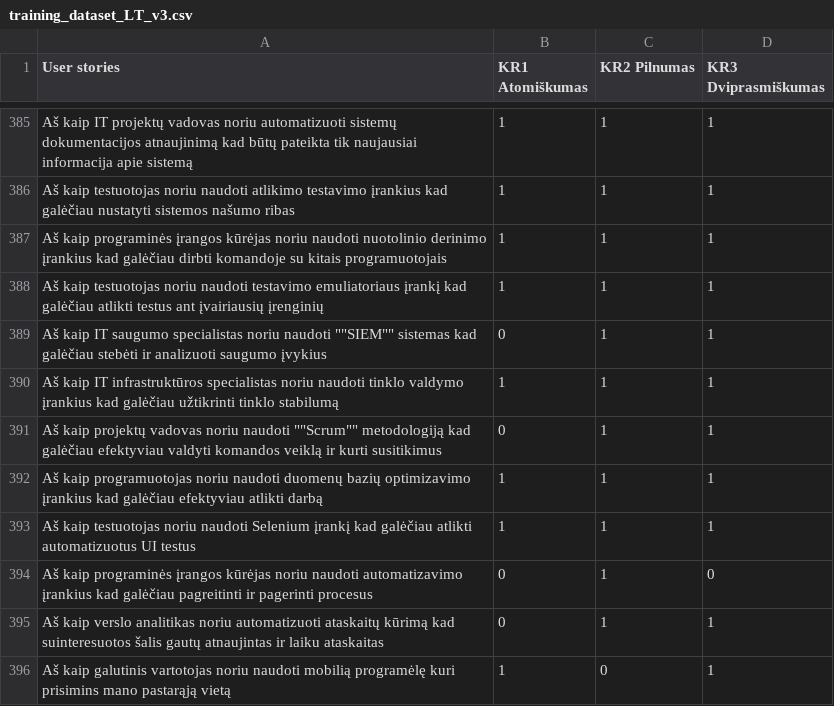
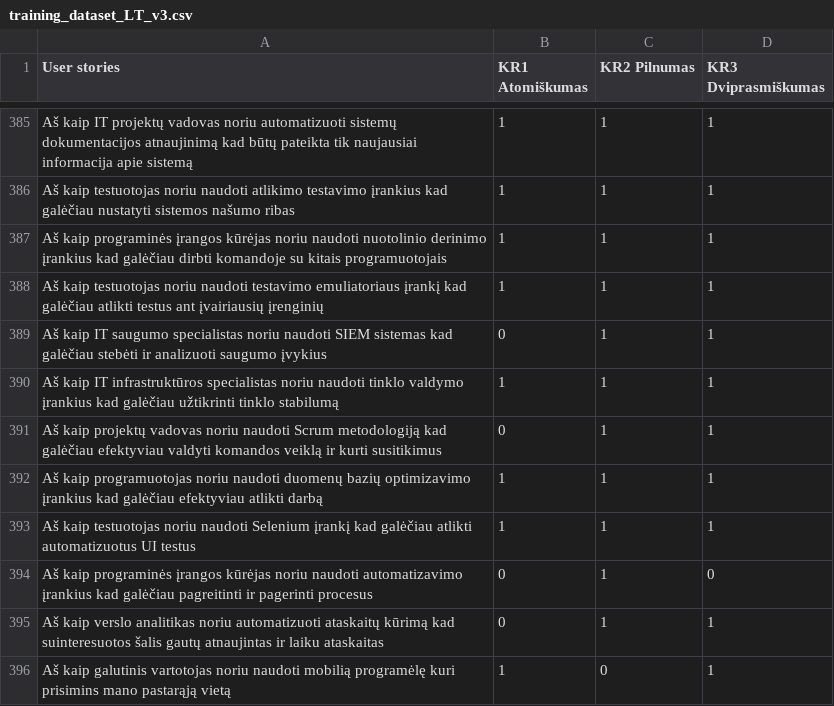
Before and after one commit to EvelinaGed/LT_userstories, a CSV file: training_dataset_LT_v3.csv, drawn as a sheet; only a part is shown, gaps mark what is left out.

Commit message:
Update training_dataset_LT_v3.csv

```diff
--- a/training_dataset_LT_v3.csv
+++ b/training_dataset_LT_v3.csv
@@ -388,5 +388,5 @@ Aš  kaip programinės įrangos kūrėjas  noriu naudoti nuotolinio derinimo įr
 Aš  kaip testuotojas noriu naudoti testavimo emuliatoriaus įrankį kad galėčiau atlikti testus ant įvairiausių įrenginių,1,1,1
-Aš  kaip IT saugumo specialistas  noriu naudoti ""SIEM"" sistemas  kad galėčiau stebėti ir analizuoti saugumo įvykius,0,1,1
+Aš  kaip IT saugumo specialistas  noriu naudoti SIEM sistemas  kad galėčiau stebėti ir analizuoti saugumo įvykius,0,1,1
 Aš  kaip IT infrastruktūros specialistas  noriu naudoti tinklo valdymo įrankius  kad galėčiau užtikrinti tinklo stabilumą,1,1,1
-Aš  kaip projektų vadovas  noriu naudoti ""Scrum"" metodologiją  kad galėčiau efektyviau valdyti komandos veiklą ir kurti susitikimus,0,1,1
+Aš  kaip projektų vadovas  noriu naudoti Scrum metodologiją  kad galėčiau efektyviau valdyti komandos veiklą ir kurti susitikimus,0,1,1
 Aš  kaip programuotojas  noriu naudoti duomenų bazių optimizavimo įrankius  kad galėčiau efektyviau atlikti darbą,1,1,1
```
